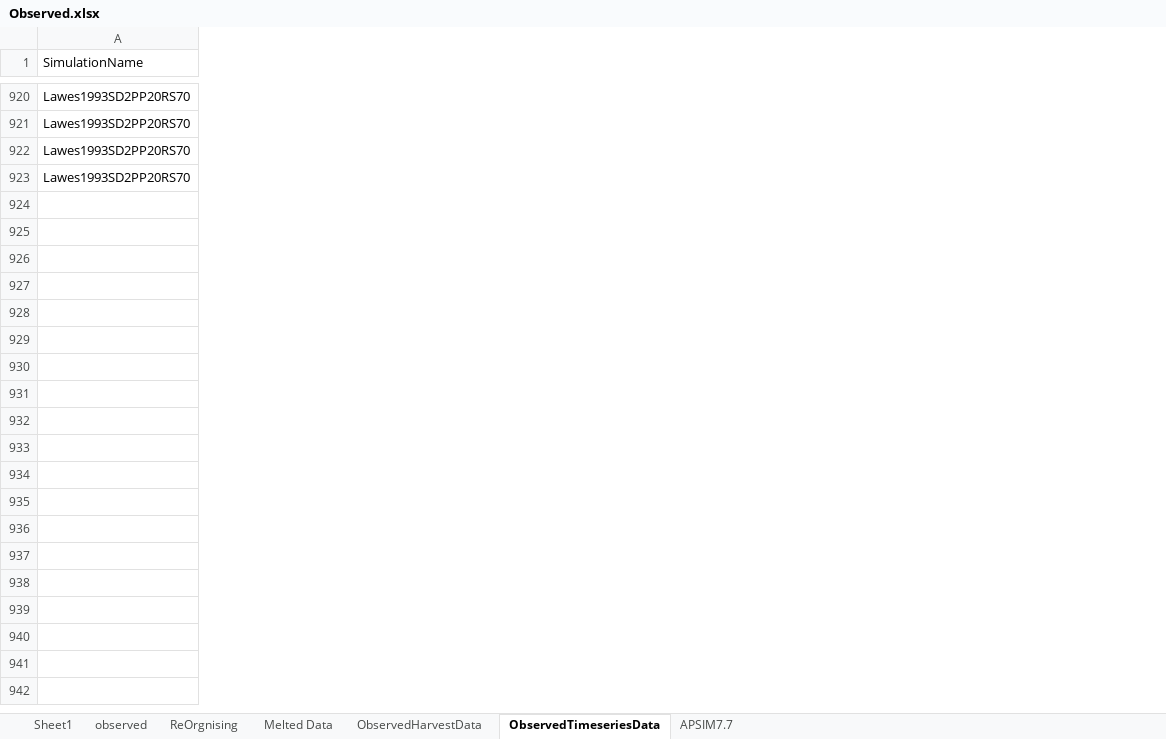
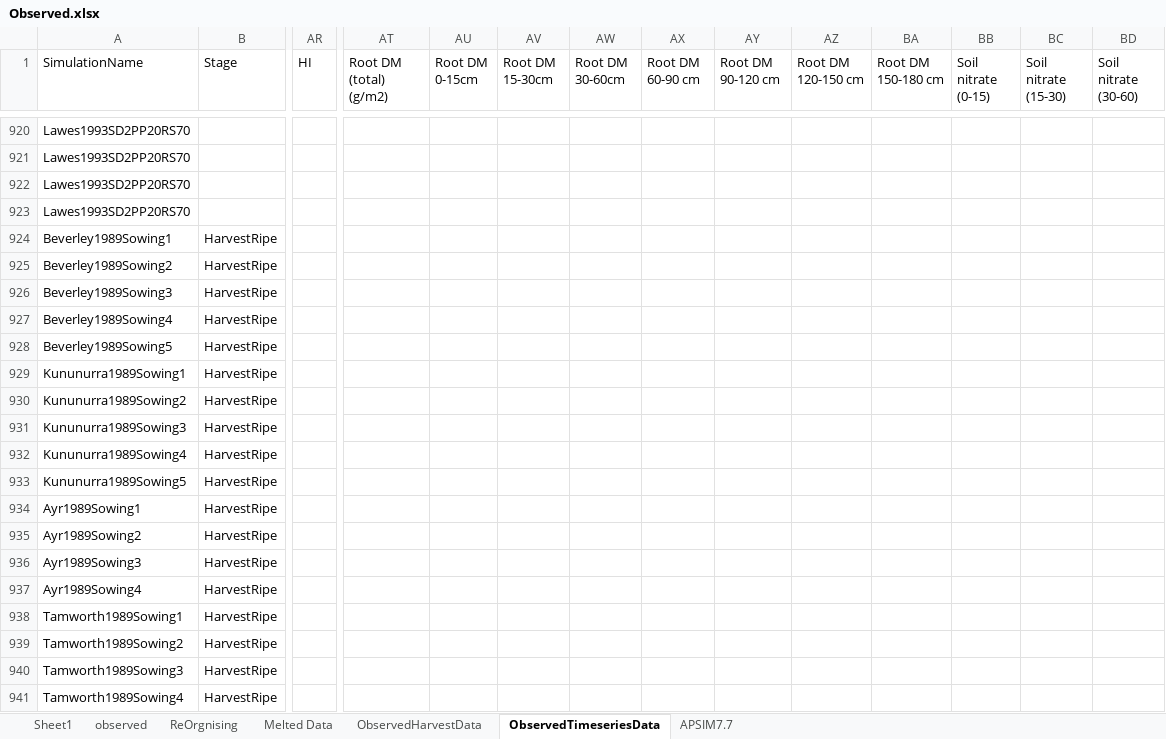
Before and after one commit to APSIMInitiative/ApsimX, an Excel workbook: Prototypes/Chickpea/Observed.xlsx, sheet ObservedTimeseriesData, drawn as a sheet; only a part is shown, gaps mark what is left out; values as stored, in another font and other column widths than the file's, no cell formats; rows hold the shown columns only; the diff covers the shown part only; the diff names each change by its address in the sheet, - before the commit and + after, or states it on an @@ line.

```diff
--- a/Prototypes/Chickpea/Observed.xlsx (sheet ObservedTimeseriesData)
+++ b/Prototypes/Chickpea/Observed.xlsx (sheet ObservedTimeseriesData)
+column B (Stage), empty
+column AR (HI), empty
+column AT (Root DM (total) (g/m2)), empty
+column AU (Root DM 0-15cm), empty
+column AV (Root DM 15-30cm), empty
+column AW (Root DM 30-60cm), empty
+column AX (Root DM 60-90 cm), empty
+column AY (Root DM 90-120 cm), empty
+column AZ (Root DM 120-150 cm), empty
+column BA (Root DM 150-180 cm), empty
+column BB (Soil nitrate (0-15)), empty
+column BC (Soil nitrate (15-30)), empty
+column BD (Soil nitrate (30-60)), empty
+row 924: Beverley1989Sowing1 | HarvestRipe
+row 925: Beverley1989Sowing2 | HarvestRipe
+row 926: Beverley1989Sowing3 | HarvestRipe
+row 927: Beverley1989Sowing4 | HarvestRipe
+row 928: Beverley1989Sowing5 | HarvestRipe
+row 929: Kununurra1989Sowing1 | HarvestRipe
+row 930: Kununurra1989Sowing2 | HarvestRipe
+row 931: Kununurra1989Sowing3 | HarvestRipe
+row 932: Kununurra1989Sowing4 | HarvestRipe
+row 933: Kununurra1989Sowing5 | HarvestRipe
+row 934: Ayr1989Sowing1 | HarvestRipe
+row 935: Ayr1989Sowing2 | HarvestRipe
+row 936: Ayr1989Sowing3 | HarvestRipe
+row 937: Ayr1989Sowing4 | HarvestRipe
+row 938: Tamworth1989Sowing1 | HarvestRipe
+row 939: Tamworth1989Sowing2 | HarvestRipe
+row 940: Tamworth1989Sowing3 | HarvestRipe
+row 941: Tamworth1989Sowing4 | HarvestRipe
```
Also changed, not shown: 15 added rows, 8 added columns and 32 edited cells elsewhere in this sheet, sheet ObservedHarvestData, cell formats, formulas that keep their value, 1 other file.
